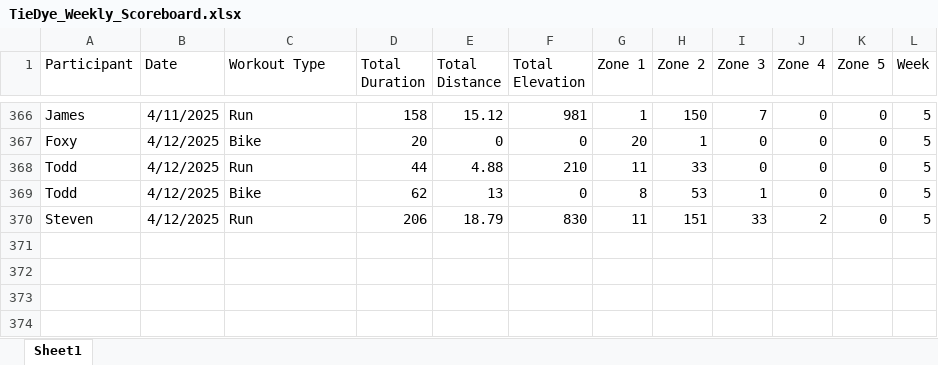
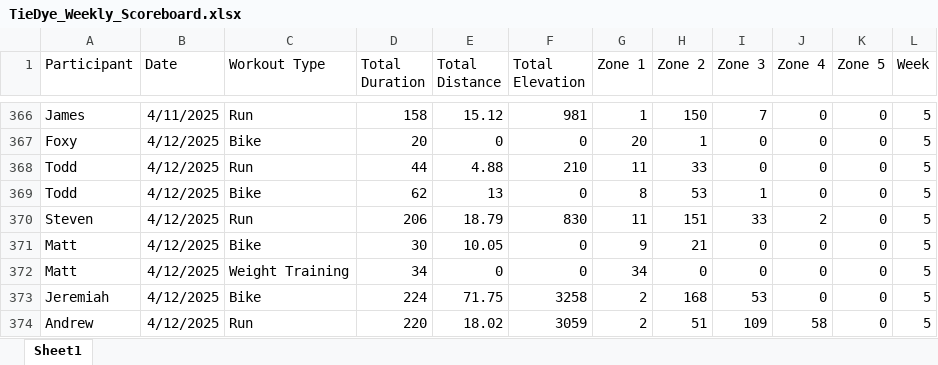
Before and after one commit to Steven-Carter-Data/50k-Strava-Tracker, an Excel workbook: TieDye_Weekly_Scoreboard.xlsx, sheet Sheet1, drawn as a sheet; only a part is shown, gaps mark what is left out; values as stored, in another font and other column widths than the file's, no borders; the diff names each change by its address in the sheet, - before the commit and + after, or states it on an @@ line.

Commit message:
updated version

```diff
--- a/TieDye_Weekly_Scoreboard.xlsx (sheet Sheet1)
+++ b/TieDye_Weekly_Scoreboard.xlsx (sheet Sheet1)
+row 371: Matt | 4/12/2025 | Bike | 30 | 10.05 | 0 | 9 | 21 | 0 | 0 | 0 | 5
+row 372: Matt | 4/12/2025 | Weight Training | 34 | 0 | 0 | 34 | 0 | 0 | 0 | 0 | 5
+row 373: Jeremiah | 4/12/2025 | Bike | 224 | 71.75 | 3258 | 2 | 168 | 53 | 0 | 0 | 5
+row 374: Andrew | 4/12/2025 | Run | 220 | 18.02 | 3059 | 2 | 51 | 109 | 58 | 0 | 5
```
